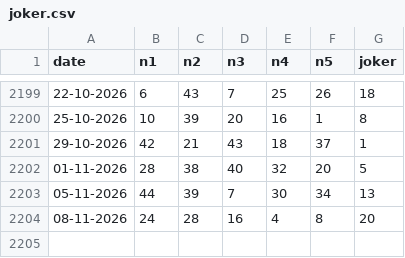
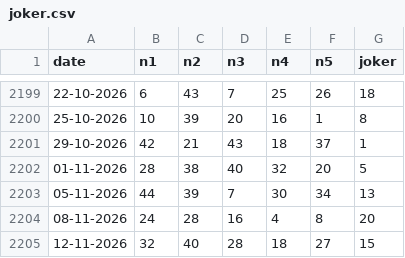
Before and after one commit to ciprianbodu/LOTO, a CSV file: _ISTORIC/joker.csv, drawn as a sheet; only a part is shown, gaps mark what is left out.

Commit message:
Extrageri 12-11-2026: 6/49 (4 33 20 41 39 3), Joker (32 40 28 18 27 + 15), 5/40 (19 30 34 24 14 12); cross-check loto.ro; poarta pasul 1/104: 3 hituri

```diff
--- a/_ISTORIC/joker.csv
+++ b/_ISTORIC/joker.csv
@@ -2204 +2204,2 @@ date,n1,n2,n3,n4,n5,joker
 08-11-2026,24,28,16,4,8,20
+12-11-2026,32,40,28,18,27,15
```
Also changed, not shown: _ISTORIC/loto_5_40.csv, _ISTORIC/loto_6_49.csv.
